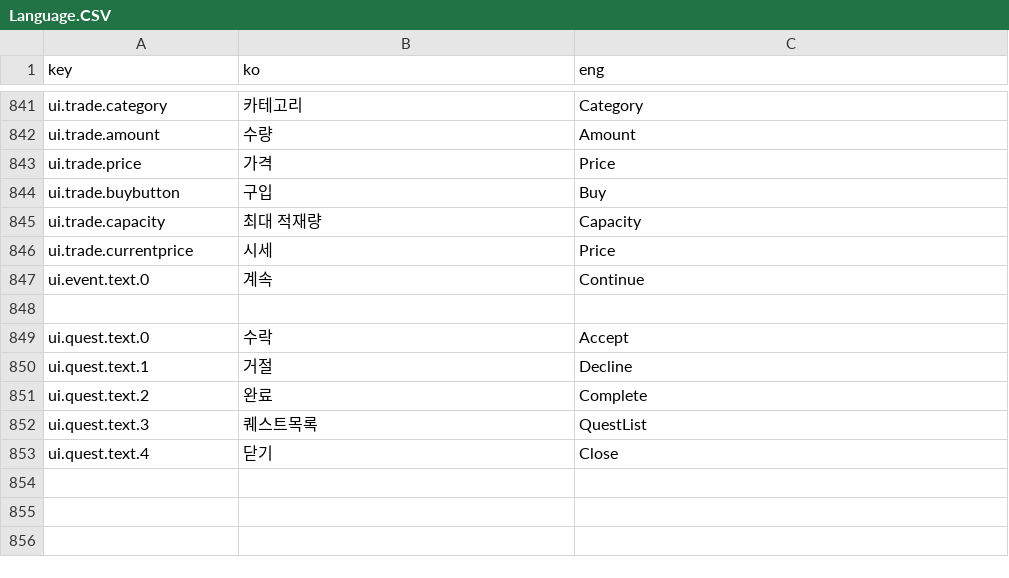
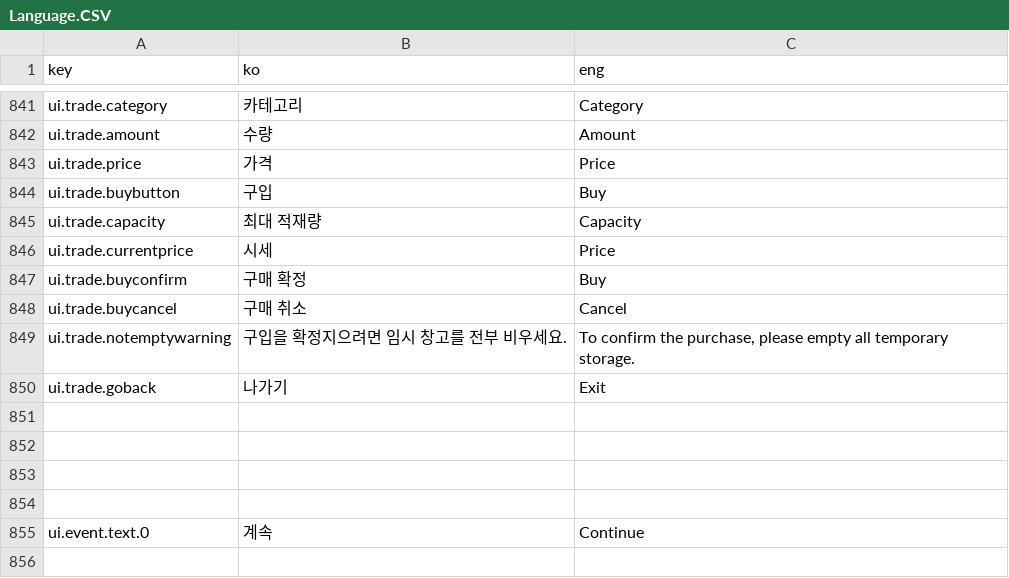
Before and after one commit to khkim09/Capstone, a CSV file: DataSheet/Language.CSV, drawn as a sheet; only a part is shown, gaps mark what is left out; the shorter side is filled out with more unchanged rows.

Commit message:
Trade 씬 아이템 구매/판매 구현. 아이템 구매는 임시 창고에 아이템이 들어가고, 그걸 배치하여 확정. 재화 변동량에 따른 효과 추가. 아이템 구매할 때마다 행성의 고티어 아이템 해금 조건 연동

```diff
--- a/DataSheet/Language.CSV
+++ b/DataSheet/Language.CSV
@@ -1030,2 +1030,10 @@ ui.trade.capacity,최대 적재량,Capacity
 ui.trade.currentprice,시세,Price
+ui.trade.buyconfirm,구매 확정,Buy
+ui.trade.buycancel,구매 취소,Cancel
+ui.trade.notemptywarning,구입을 확정지으려면 임시 창고를 전부 비우세요.,"To confirm the purchase, please empty all temporary storage."
+ui.trade.goback,나가기,Exit
+,,
+,,
+,,
+,,
 ui.event.text.0,계속,Continue
```
Also changed, not shown: 20 other files.
